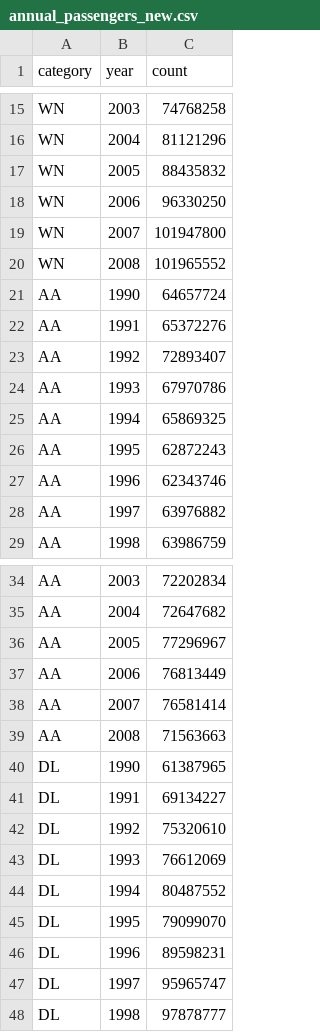
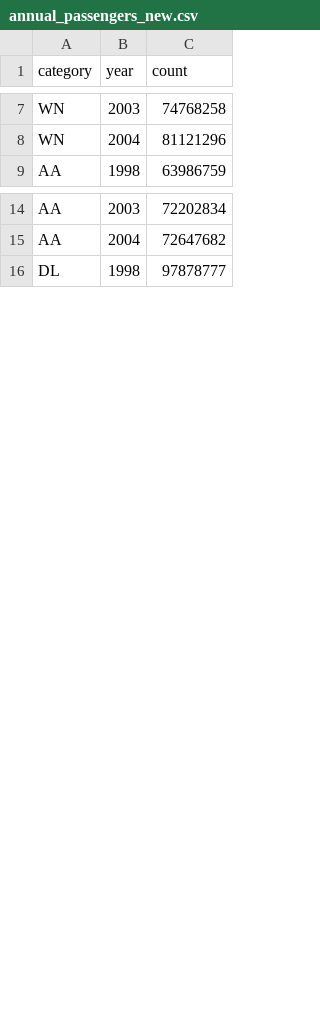
Before and after one commit to caz2114/datavis-hw5, a CSV file: data/annual_passengers_new.csv, drawn as a sheet; only a part is shown, gaps mark what is left out; the diff covers the shown part only.

Commit message:
Update annual_passengers_new.csv

```diff
--- a/data/annual_passengers_new.csv
+++ b/data/annual_passengers_new.csv
@@ -16,14 +8,2 @@ WN,2003,74768258
 WN,2004,81121296
-WN,2005,88435832
-WN,2006,96330250
-WN,2007,101947800
-WN,2008,101965552
-AA,1990,64657724
-AA,1991,65372276
-AA,1992,72893407
-AA,1993,67970786
-AA,1994,65869325
-AA,1995,62872243
-AA,1996,62343746
-AA,1997,63976882
 AA,1998,63986759
@@ -35,14 +15,2 @@ AA,2003,72202834
 AA,2004,72647682
-AA,2005,77296967
-AA,2006,76813449
-AA,2007,76581414
-AA,2008,71563663
-DL,1990,61387965
-DL,1991,69134227
-DL,1992,75320610
-DL,1993,76612069
-DL,1994,80487552
-DL,1995,79099070
-DL,1996,89598231
-DL,1997,95965747
 DL,1998,97878777
```
Also changed, not shown: 36 removed rows elsewhere in this file.
